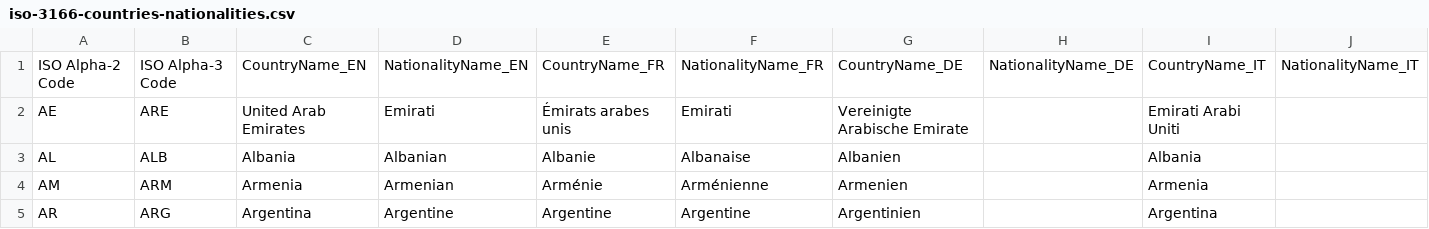
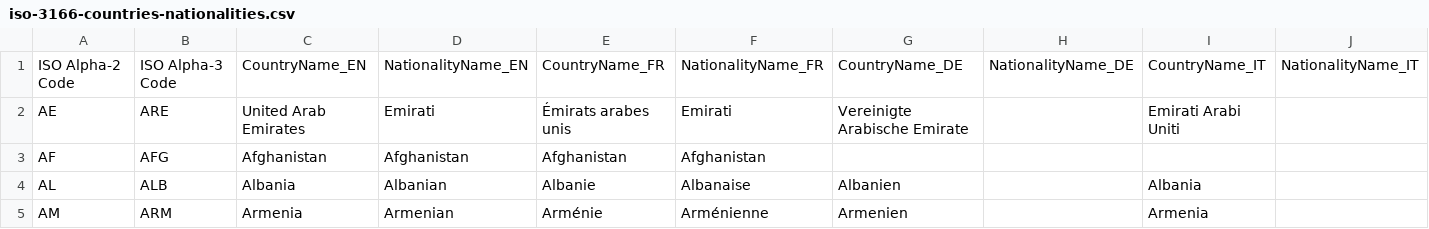
Before and after one commit to StephaneTurquay/iso-3166-countries-nationalities, a CSV file: iso-3166-countries-nationalities.csv, drawn as a sheet; only a part is shown; the shorter side is filled out with more unchanged rows; the diff names each change by its address in the sheet, - before the commit and + after, or states it on an @@ line.

Commit message:
Added Afghanistan
Afghanistan has been added to the list.

```diff
--- a/iso-3166-countries-nationalities.csv
+++ b/iso-3166-countries-nationalities.csv
+row 3: AF | AFG | Afghanistan | Afghanistan | Afghanistan | Afghanistan
```
